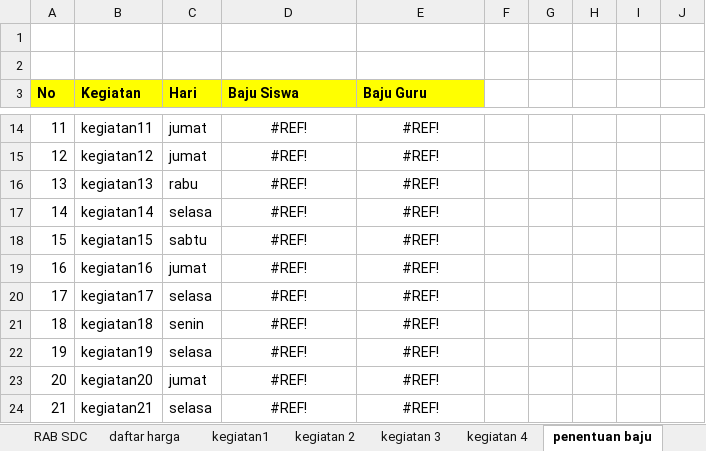
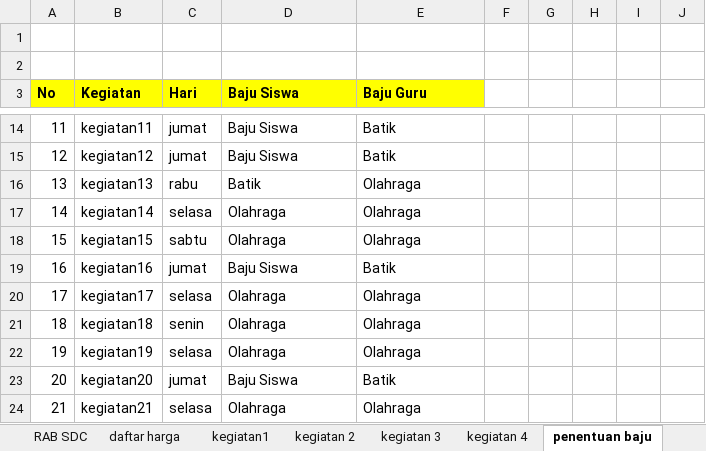
Before and after one commit to abangmuslim/MATERIALPRAKERIN, an Excel workbook: LATIHAN EXCEL AHMADI.xlsx, sheet penentuan baju, drawn as a sheet; only a part is shown, gaps mark what is left out; values as stored, in another font and other column widths than the file's, no borders; the diff covers the shown part only; the diff names each change by its address in the sheet, - before the commit and + after, or states it on an @@ line.

```diff
--- a/LATIHAN EXCEL AHMADI.xlsx (sheet penentuan baju)
+++ b/LATIHAN EXCEL AHMADI.xlsx (sheet penentuan baju)
-D14:E24 alignment: center
+D14:E24 alignment: left
-D14:D15 (Baju Siswa): #REF!
+D14:D15 (Baju Siswa): Baju Siswa
-E14:E15 (Baju Guru): #REF!
+E14:E15 (Baju Guru): Batik
-D16 (Baju Siswa): #REF!
+D16 (Baju Siswa): Batik
-E16:E18 (Baju Guru): #REF!
+E16:E18 (Baju Guru): Olahraga
-D17:D18 (Baju Siswa): #REF!
+D17:D18 (Baju Siswa): Olahraga
-D19 (Baju Siswa): #REF!
+D19 (Baju Siswa): Baju Siswa
-E19 (Baju Guru): #REF!
+E19 (Baju Guru): Batik
-D20:D22 (Baju Siswa): #REF!
+D20:D22 (Baju Siswa): Olahraga
-E20:E22 (Baju Guru): #REF!
+E20:E22 (Baju Guru): Olahraga
-D23 (Baju Siswa): #REF!
+D23 (Baju Siswa): Baju Siswa
-E23 (Baju Guru): #REF!
+E23 (Baju Guru): Batik
-D24 (Baju Siswa): #REF!
+D24 (Baju Siswa): Olahraga
-E24 (Baju Guru): #REF!
+E24 (Baju Guru): Olahraga
```
Also changed, not shown: 41 edited cells and cell formats elsewhere in this sheet, sheet daftar harga, sheet ALOKASI waktu, other sheet tabs.
